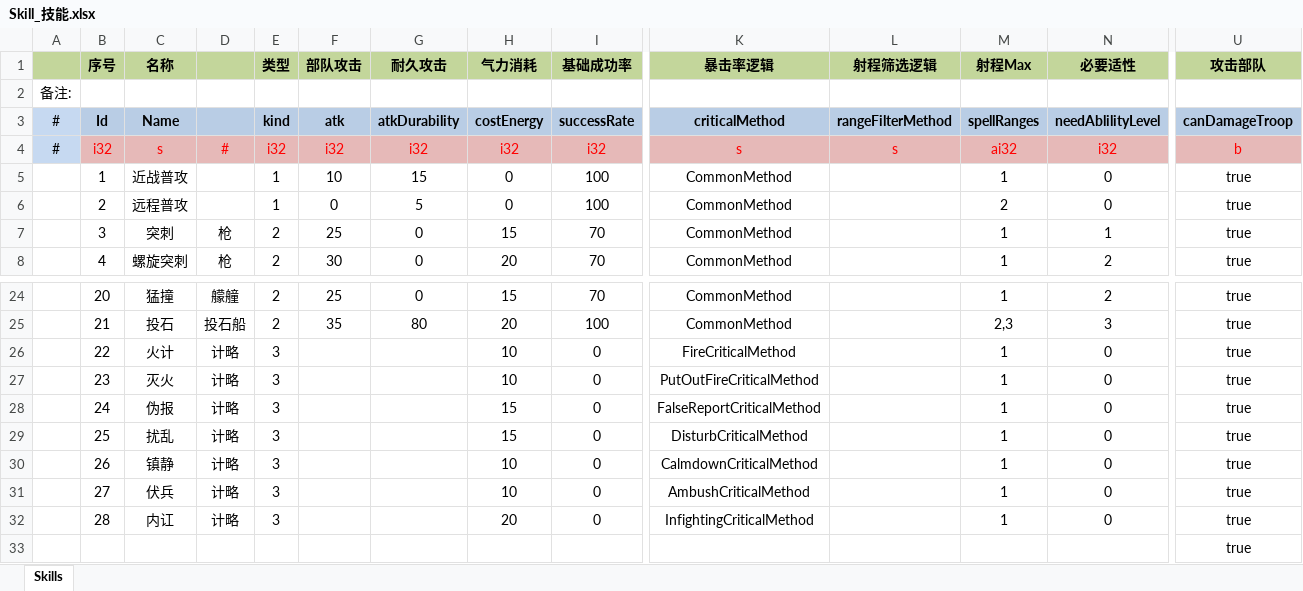
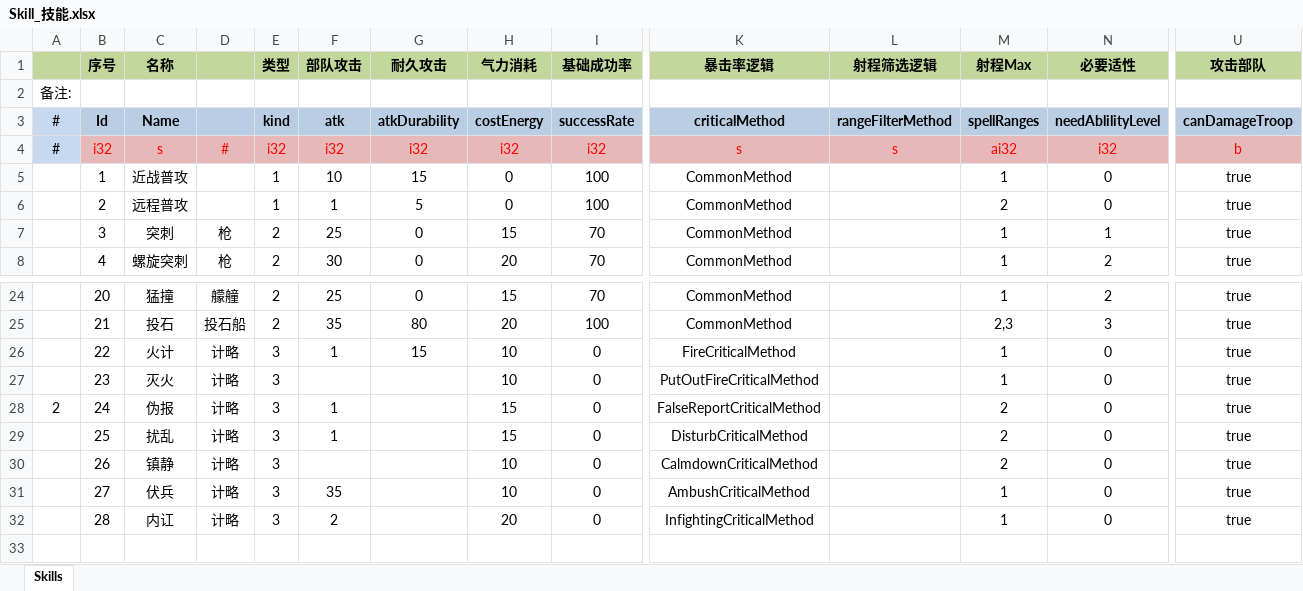
Before and after one commit to xbj268092720/sango_infinity, an Excel workbook: Data/Export/Common/Skill_技能.xlsx, sheet Skills, drawn as a sheet; only a part is shown, gaps mark what is left out; values as stored, in another font and other column widths than the file's, no borders; rows hold the shown columns only; the diff names each change by its address in the sheet, - before the commit and + after, or states it on an @@ line.

```diff
--- a/Data/Export/Common/Skill_技能.xlsx (sheet Skills)
+++ b/Data/Export/Common/Skill_技能.xlsx (sheet Skills)
-F6 (部队攻击): 0
+F6 (部队攻击): 1
-F26 (部队攻击): (empty)
+F26 (部队攻击): 1
-G26 (耐久攻击): (empty)
+G26 (耐久攻击): 15
-A28: (empty)
+A28: 2
-F28:F29 (部队攻击): (empty)
+F28:F29 (部队攻击): 1
-M28:M30 (射程Max): 1
+M28:M30 (射程Max): 2
-F31 (部队攻击): (empty)
+F31 (部队攻击): 35
-F32 (部队攻击): (empty)
+F32 (部队攻击): 2
-row 33:  |  |  |  |  |  |  |  |  |  |  |  |  | true
```
Also changed, not shown: Data/Export/Common/Feature_武将特性.xlsx, Data/Export/Common/Technique_技术.xlsx, 24 other files.
